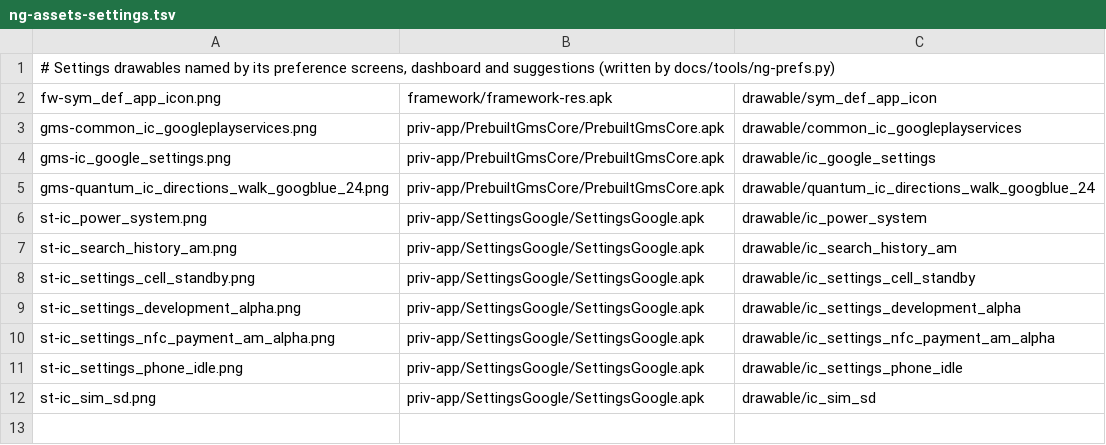
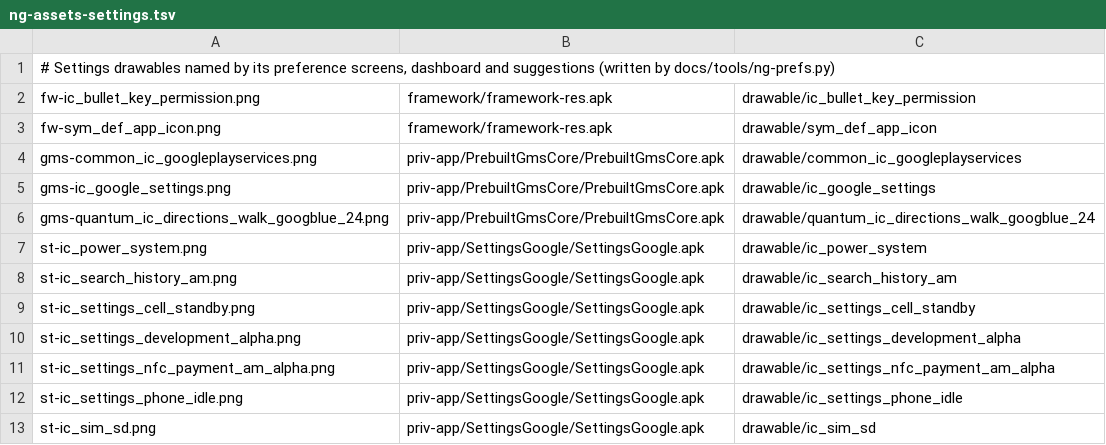
Before and after one commit to szabolevi98/android-time-machine, a TSV file: docs/data/ng-assets-settings.tsv, drawn as a sheet.

```diff
--- a/docs/data/ng-assets-settings.tsv
+++ b/docs/data/ng-assets-settings.tsv
@@ -1,2 +1,3 @@
 # Settings drawables named by its preference screens, dashboard and suggestions (written by docs/tools/ng-prefs.py)
+fw-ic_bullet_key_permission.png	framework/framework-res.apk	drawable/ic_bullet_key_permission
 fw-sym_def_app_icon.png	framework/framework-res.apk	drawable/sym_def_app_icon
```
Also changed, not shown: docs/reports/assets/7.1.2.tsv, 12 other files.
